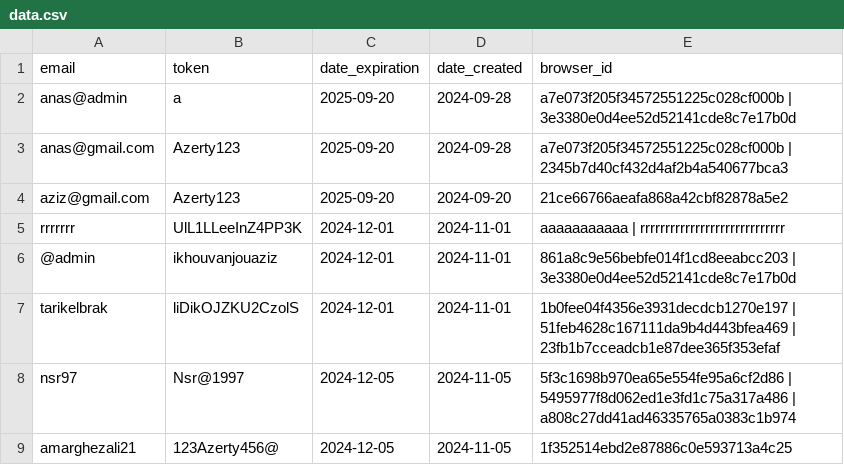
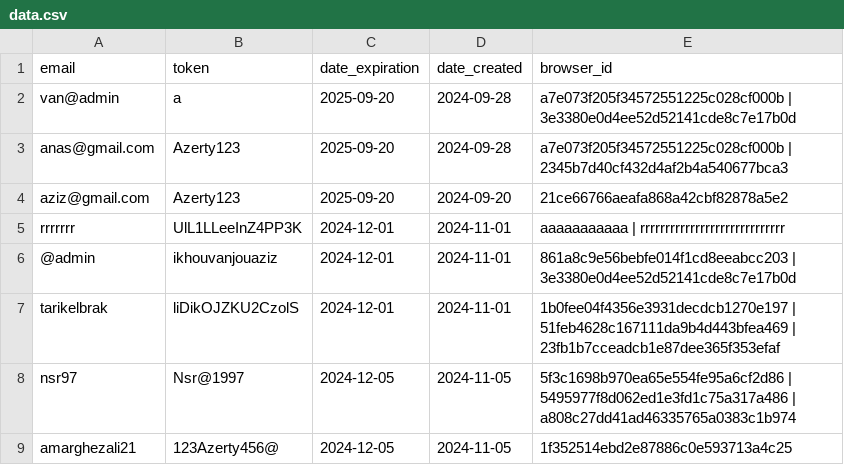
Before and after one commit to zero1-boop/zero, a CSV file: data.csv, drawn as a sheet.

Commit message:
Update data.csv

```diff
--- a/data.csv
+++ b/data.csv
@@ -1,3 +1,3 @@
 email,token,date_expiration,date_created,browser_id
-anas@admin, a,2025-09-20,2024-09-28,a7e073f205f34572551225c028cf000b | 3e3380e0d4ee52d52141cde8c7e17b0d
+van@admin, a,2025-09-20,2024-09-28,a7e073f205f34572551225c028cf000b | 3e3380e0d4ee52d52141cde8c7e17b0d
 anas@gmail.com,Azerty123,2025-09-20,2024-09-28,a7e073f205f34572551225c028cf000b | 2345b7d40cf432d4af2b4a540677bca3
```
